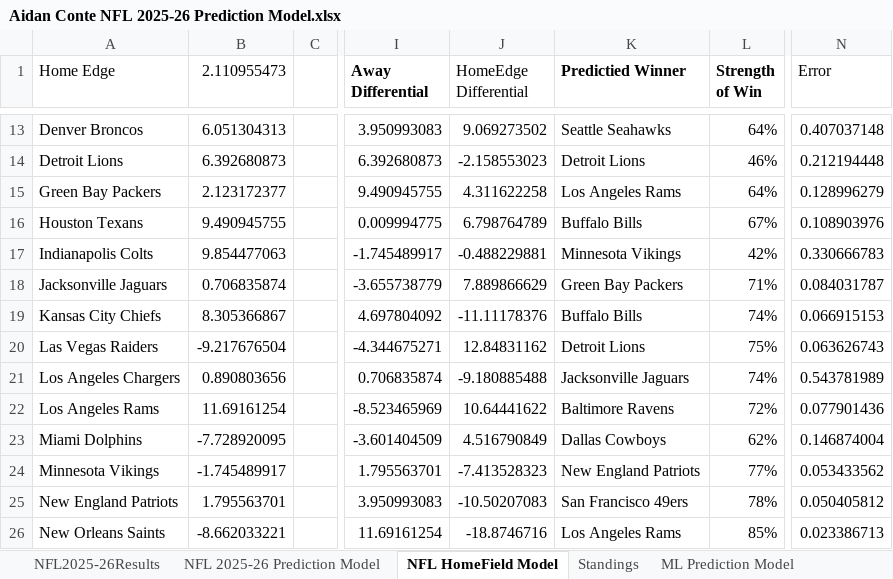
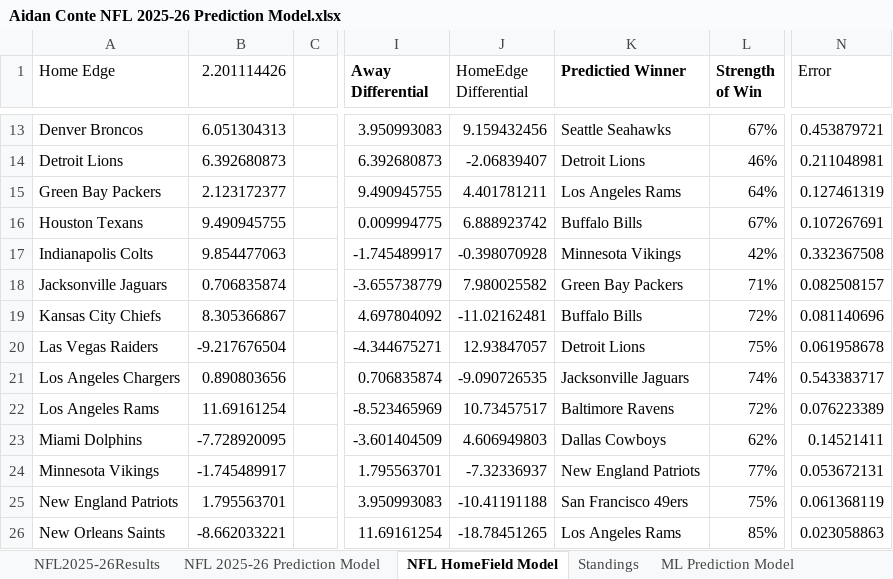
Before and after one commit to AidzNasty/NFL-Prediction-Model, an Excel workbook: Aidan Conte NFL 2025-26 Prediction Model.xlsx, sheet NFL HomeField Model, drawn as a sheet; only a part is shown, gaps mark what is left out; values as stored, in another font and other column widths than the file's, no borders; conditional formats and table styles not drawn; the diff covers the shown part only; the diff names each change by its address in the sheet, - before the commit and + after, or states it on an @@ line.

```diff
--- a/Aidan Conte NFL 2025-26 Prediction Model.xlsx (sheet NFL HomeField Model)
+++ b/Aidan Conte NFL 2025-26 Prediction Model.xlsx (sheet NFL HomeField Model)
-B1: 2.110955473
+B1: 2.201114426
-J13 (HomeEdge Differential): 9.069273502
+J13 (HomeEdge Differential): 9.159432456
-L13 (Strength of Win): 64%
+L13 (Strength of Win): 67%
-N13 (Error): 0.407037148
+N13 (Error): 0.453879721
-J14 (HomeEdge Differential): -2.158553023
+J14 (HomeEdge Differential): -2.06839407
-N14 (Error): 0.212194448
+N14 (Error): 0.211048981
-J15 (HomeEdge Differential): 4.311622258
+J15 (HomeEdge Differential): 4.401781211
-N15 (Error): 0.128996279
+N15 (Error): 0.127461319
-J16 (HomeEdge Differential): 6.798764789
+J16 (HomeEdge Differential): 6.888923742
-N16 (Error): 0.108903976
+N16 (Error): 0.107267691
-J17 (HomeEdge Differential): -0.488229881
+J17 (HomeEdge Differential): -0.398070928
-N17 (Error): 0.330666783
+N17 (Error): 0.332367508
-J18 (HomeEdge Differential): 7.889866629
+J18 (HomeEdge Differential): 7.980025582
-N18 (Error): 0.084031787
+N18 (Error): 0.082508157
-J19 (HomeEdge Differential): -11.11178376
+J19 (HomeEdge Differential): -11.02162481
-L19 (Strength of Win): 74%
+L19 (Strength of Win): 72%
-N19 (Error): 0.066915153
+N19 (Error): 0.081140696
-J20 (HomeEdge Differential): 12.84831162
+J20 (HomeEdge Differential): 12.93847057
-N20 (Error): 0.063626743
+N20 (Error): 0.061958678
-J21 (HomeEdge Differential): -9.180885488
+J21 (HomeEdge Differential): -9.090726535
-N21 (Error): 0.543781989
+N21 (Error): 0.543383717
-J22 (HomeEdge Differential): 10.64441622
+J22 (HomeEdge Differential): 10.73457517
-N22 (Error): 0.077901436
+N22 (Error): 0.076223389
-J23 (HomeEdge Differential): 4.516790849
+J23 (HomeEdge Differential): 4.606949803
-N23 (Error): 0.146874004
+N23 (Error): 0.14521411
-J24 (HomeEdge Differential): -7.413528323
+J24 (HomeEdge Differential): -7.32336937
-N24 (Error): 0.053433562
+N24 (Error): 0.053672131
-J25 (HomeEdge Differential): -10.50207083
+J25 (HomeEdge Differential): -10.41191188
-L25 (Strength of Win): 78%
+L25 (Strength of Win): 75%
-N25 (Error): 0.050405812
+N25 (Error): 0.061368119
-J26 (HomeEdge Differential): -18.8746716
+J26 (HomeEdge Differential): -18.78451265
-N26 (Error): 0.023386713
+N26 (Error): 0.023058863
```
Also changed, not shown: 613 edited cells elsewhere in this sheet, sheet NFL 2025-26 Prediction Model, sheet ML Prediction Model, sheet Standings, sheet NFL2025-26Results.
